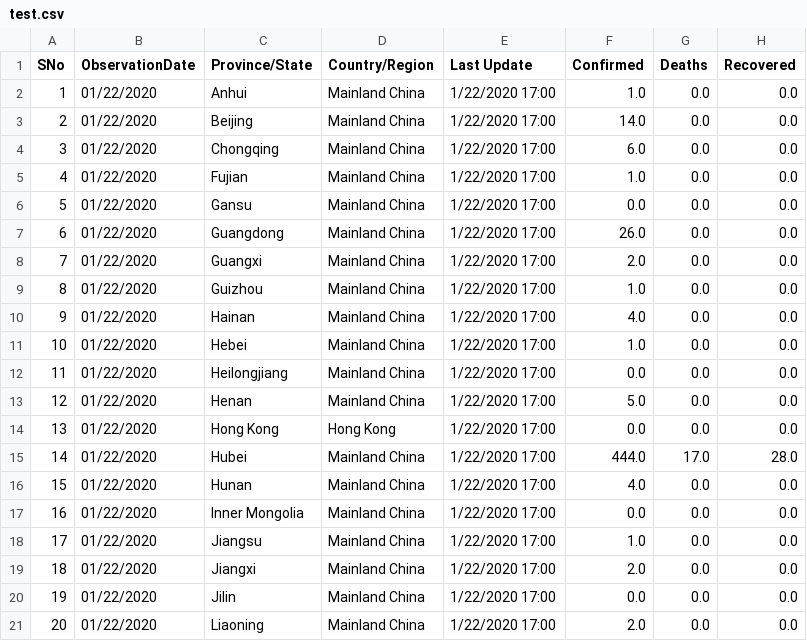
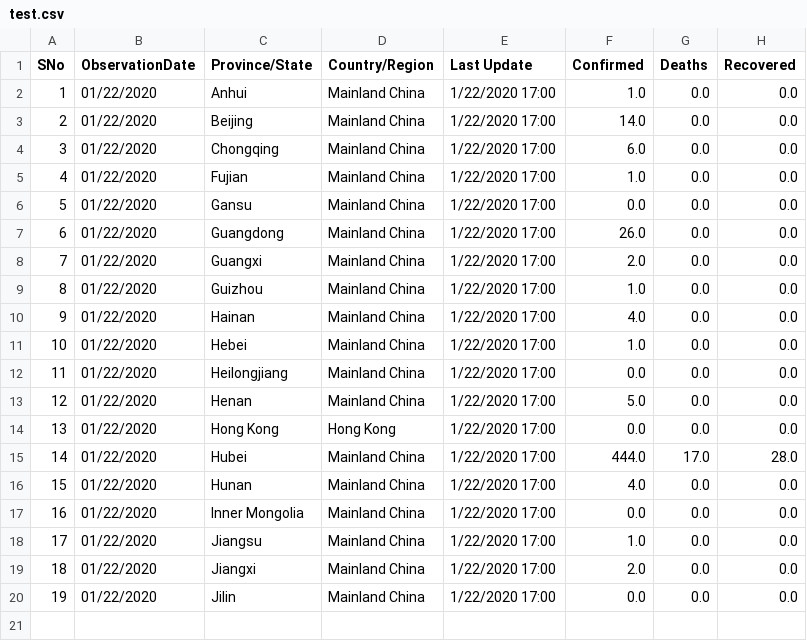
Before and after one commit to kotook90/go-lvl-three, a CSV file: testDir/test.csv, drawn as a sheet; the diff names each change by its address in the sheet, - before the commit and + after, or states it on an @@ line.

Commit message:
Update test.csv

```diff
--- a/testDir/test.csv
+++ b/testDir/test.csv
-row 21: 20 | 01/22/2020 | Liaoning | Mainland China | 1/22/2020 17:00 | 2.0 | 0.0 | 0.0
```
